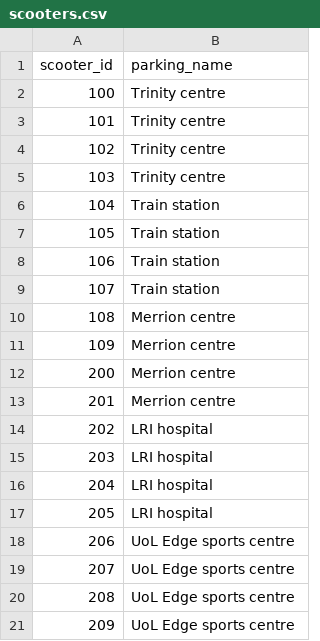
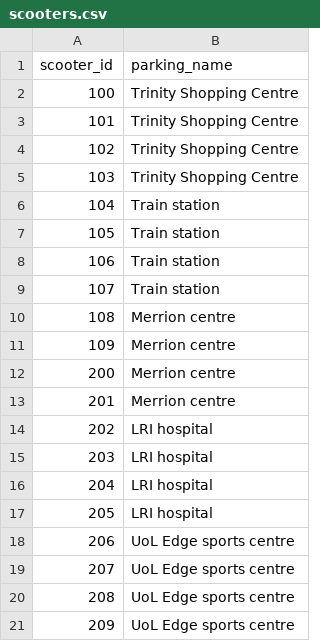
Before and after one commit to asama0/se-scooters, a CSV file: csv/scooters.csv (was db_manager/csv/scooters.csv), drawn as a sheet.

```diff
--- a/db_manager/csv/scooters.csv
+++ b/csv/scooters.csv
@@ -1,6 +1,6 @@
 scooter_id,parking_name
-100,Trinity centre
-101,Trinity centre
-102,Trinity centre
-103,Trinity centre
+100,Trinity Shopping Centre
+101,Trinity Shopping Centre
+102,Trinity Shopping Centre
+103,Trinity Shopping Centre
 104,Train station
```
Also changed, not shown: 13 other files.
